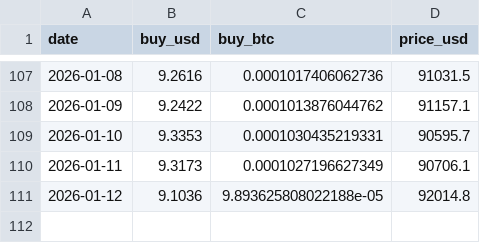
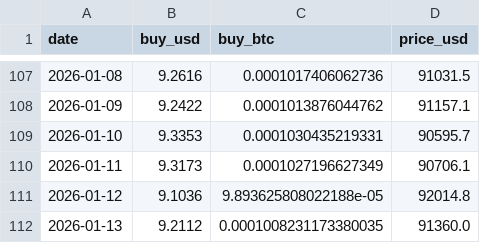
Before and after one commit to xunyoyo/DCA-with-ahr999, a CSV file: trade_log.csv, drawn as a sheet; only a part is shown, gaps mark what is left out.

```diff
--- a/trade_log.csv
+++ b/trade_log.csv
@@ -111 +111,2 @@ date,buy_usd,buy_btc,price_usd
 2026-01-12,9.1036,9.893625808022188e-05,92014.8
+2026-01-13,9.2112,0.0001008231173380035,91360.0
```
Also changed, not shown: 1 other file.
